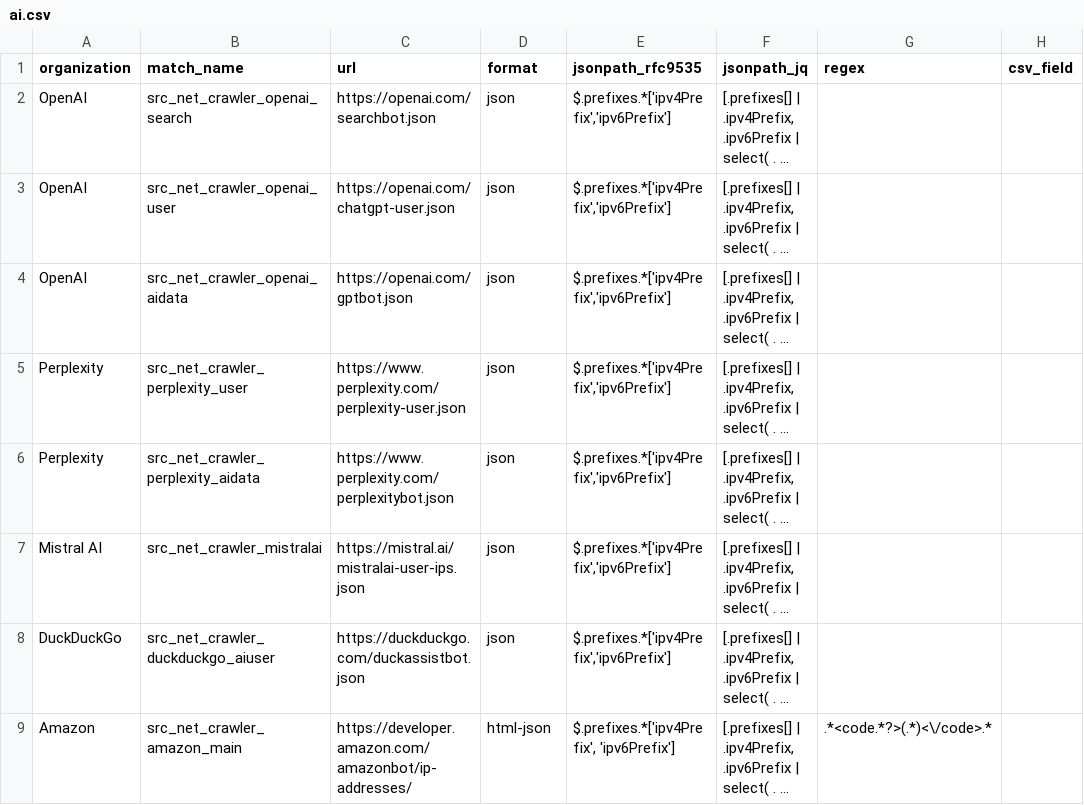
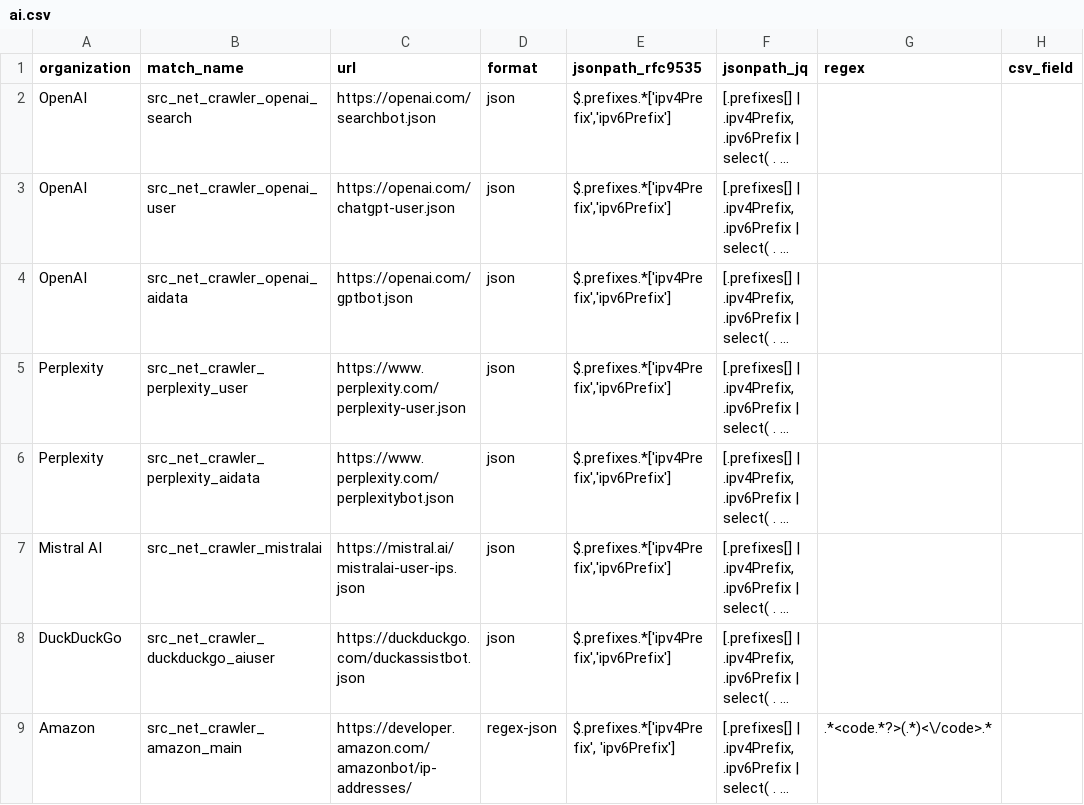
Before and after one commit to Kevin-Prichard/open-bot-list, a CSV file: matches/ip_net/ai.csv, drawn as a sheet; only a part is shown; long unchanged cells end in …; the diff names each change by its address in the sheet, - before the commit and + after, or states it on an @@ line.

```diff
--- a/matches/ip_net/ai.csv
+++ b/matches/ip_net/ai.csv
-D9 (format): html-json
+D9 (format): regex-json
```
Also changed, not shown: matches/ip_net/crawler.csv, matches/ptr/crawler.csv, 11 other files.
